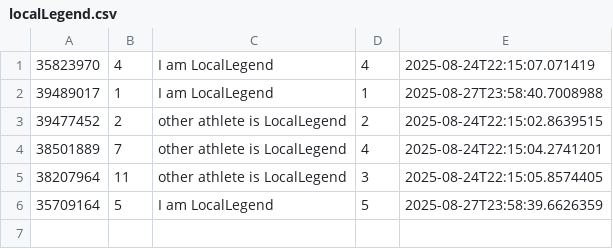
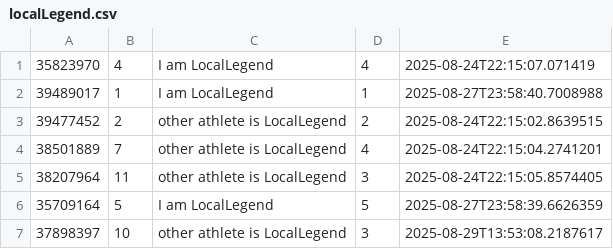
Before and after one commit to wishpath/strava-segment-comparison, a CSV file: src/main/java/org/sa/storage/localLegend.csv, drawn as a sheet; the diff names each change by its address in the sheet, - before the commit and + after, or states it on an @@ line.

```diff
--- a/src/main/java/org/sa/storage/localLegend.csv
+++ b/src/main/java/org/sa/storage/localLegend.csv
+row 7: 37898397 | 10 | other athlete is LocalLegend | 3 | 2025-08-29T13:53:08.2187617
```
Also changed, not shown: src/main/java/org/sa/storage/course_record_times.csv, 5 other files.
